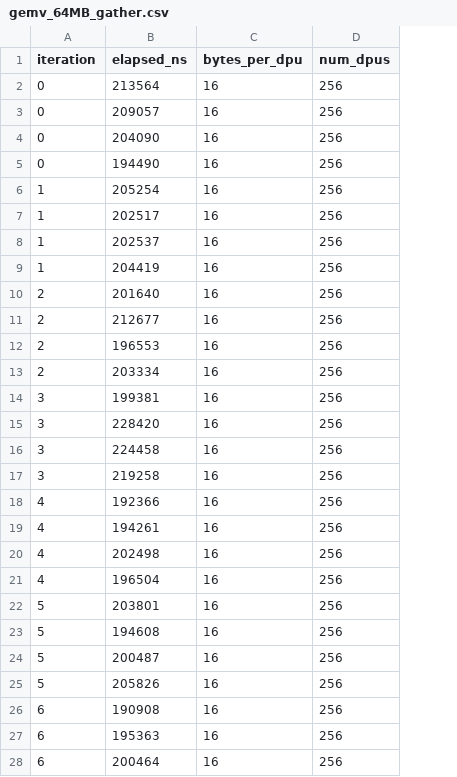
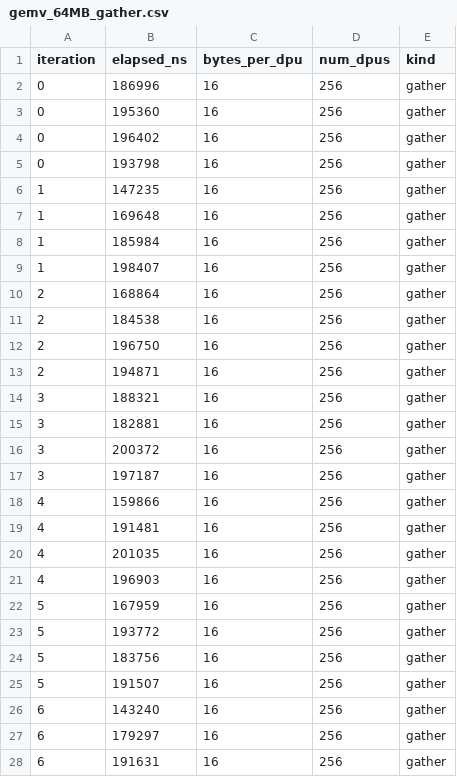
Before and after one commit to tud-ccc/Cinnamon, a CSV file: experiments/gemv_microbenchmark/data/cinm2as1/gemv_64MB/foo/output/gemv_64MB_gather.csv, drawn as a sheet; only a part is shown; the diff covers the shown part only; the diff names each change by its address in the sheet, - before the commit and + after, or states it on an @@ line.

```diff
--- a/experiments/gemv_microbenchmark/data/cinm2as1/gemv_64MB/foo/output/gemv_64MB_gather.csv
+++ b/experiments/gemv_microbenchmark/data/cinm2as1/gemv_64MB/foo/output/gemv_64MB_gather.csv
+column E (kind), rows 2-28: all gather
-B2 (elapsed_ns): 213564
+B2 (elapsed_ns): 186996
-B3 (elapsed_ns): 209057
+B3 (elapsed_ns): 195360
-B4 (elapsed_ns): 204090
+B4 (elapsed_ns): 196402
-B5 (elapsed_ns): 194490
+B5 (elapsed_ns): 193798
-B6 (elapsed_ns): 205254
+B6 (elapsed_ns): 147235
-B7 (elapsed_ns): 202517
+B7 (elapsed_ns): 169648
-B8 (elapsed_ns): 202537
+B8 (elapsed_ns): 185984
-B9 (elapsed_ns): 204419
+B9 (elapsed_ns): 198407
-B10 (elapsed_ns): 201640
+B10 (elapsed_ns): 168864
-B11 (elapsed_ns): 212677
+B11 (elapsed_ns): 184538
-B12 (elapsed_ns): 196553
+B12 (elapsed_ns): 196750
-B13 (elapsed_ns): 203334
+B13 (elapsed_ns): 194871
-B14 (elapsed_ns): 199381
+B14 (elapsed_ns): 188321
-B15 (elapsed_ns): 228420
+B15 (elapsed_ns): 182881
-B16 (elapsed_ns): 224458
+B16 (elapsed_ns): 200372
-B17 (elapsed_ns): 219258
+B17 (elapsed_ns): 197187
-B18 (elapsed_ns): 192366
+B18 (elapsed_ns): 159866
-B19 (elapsed_ns): 194261
+B19 (elapsed_ns): 191481
-B20 (elapsed_ns): 202498
+B20 (elapsed_ns): 201035
-B21 (elapsed_ns): 196504
+B21 (elapsed_ns): 196903
-B22 (elapsed_ns): 203801
+B22 (elapsed_ns): 167959
-B23 (elapsed_ns): 194608
+B23 (elapsed_ns): 193772
-B24 (elapsed_ns): 200487
+B24 (elapsed_ns): 183756
-B25 (elapsed_ns): 205826
+B25 (elapsed_ns): 191507
-B26 (elapsed_ns): 190908
+B26 (elapsed_ns): 143240
-B27 (elapsed_ns): 195363
+B27 (elapsed_ns): 179297
-B28 (elapsed_ns): 200464
+B28 (elapsed_ns): 191631
```
Also changed, not shown: 13 edited cells elsewhere in this file, experiments/gemv_microbenchmark/data/cinm2as1/gemv_64MB/foo/output/gemv_64MB_launch.csv, experiments/gemv_microbenchmark/data/cinm2as1/gemv_64MB/foo/output/gemv_64MB_scatter.csv, 22 other files.
